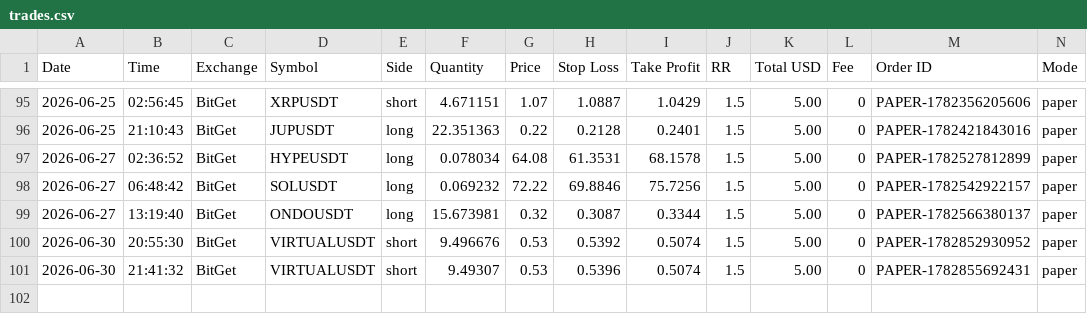
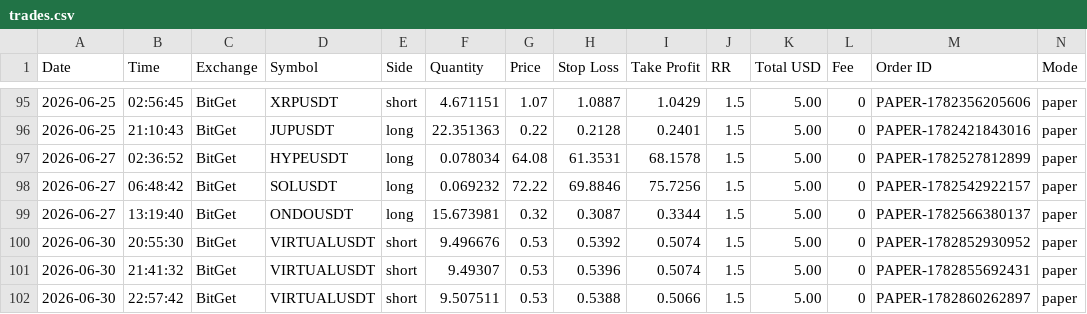
Before and after one commit to ballikov-lgtm/BotTrading, a CSV file: trades.csv, drawn as a sheet; only a part is shown, gaps mark what is left out; rows hold the shown columns only; the diff names each change by its address in the sheet, - before the commit and + after, or states it on an @@ line.

```diff
--- a/trades.csv
+++ b/trades.csv
+row 102: 2026-06-30 | 22:57:42 | BitGet | VIRTUALUSDT | short | 9.507511 | 0.53 | 0.5388 | 0.5066 | 1.5 | 5.00 | 0 | PAPER-1782860262897 | paper
```
Also changed, not shown: 1 other file.
